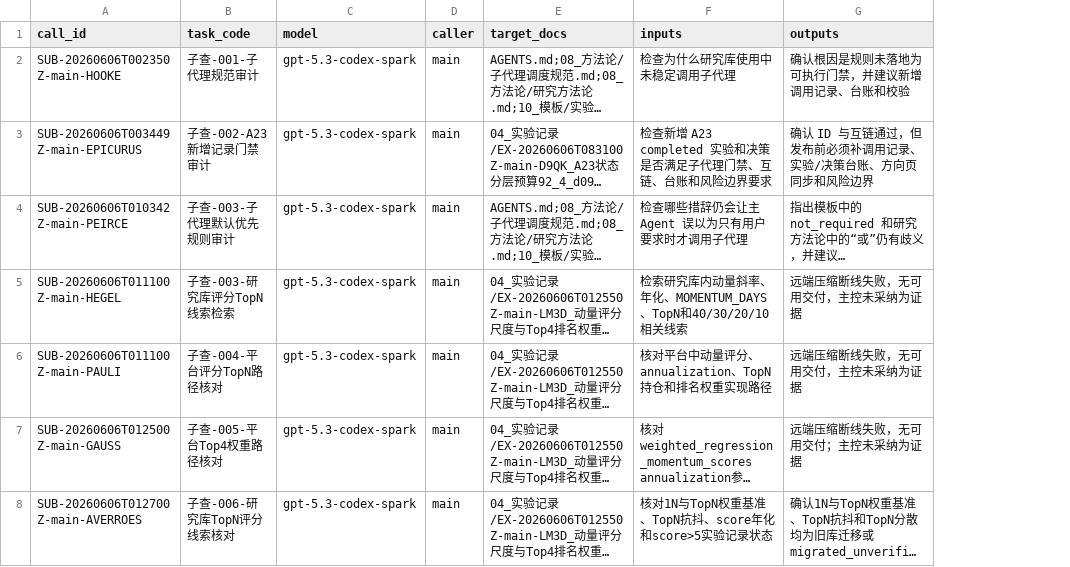
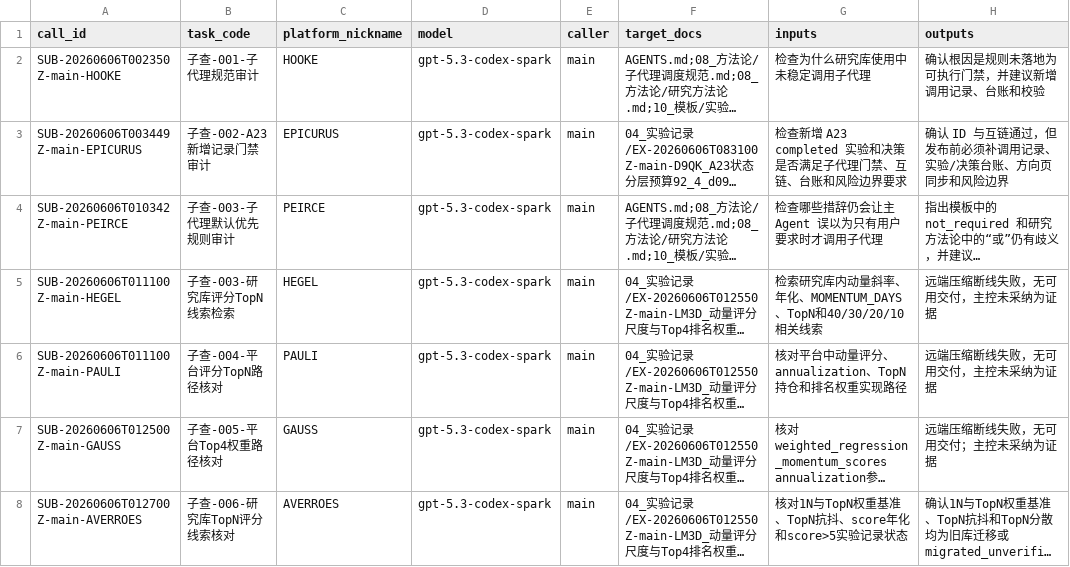
Before and after one commit to huakaiye/quant-knowledge-base, a CSV file: 01_台账/子代理调用台账.csv, drawn as a sheet; only a part is shown; long unchanged cells end in …; the diff covers the shown part only; the diff names each change by its address in the sheet, - before the commit and + after, or states it on an @@ line.

```diff
--- a/01_台账/子代理调用台账.csv
+++ b/01_台账/子代理调用台账.csv
+column C (platform_nickname), rows 2-8: HOOKE | EPICURUS | PEIRCE | HEGEL | PAULI | GAUSS | AVERROES
```
Also changed, not shown: 3 added rows elsewhere in this file, 01_台账/实验台账.csv, 01_台账/研究方向台账.csv, 14 other files.
